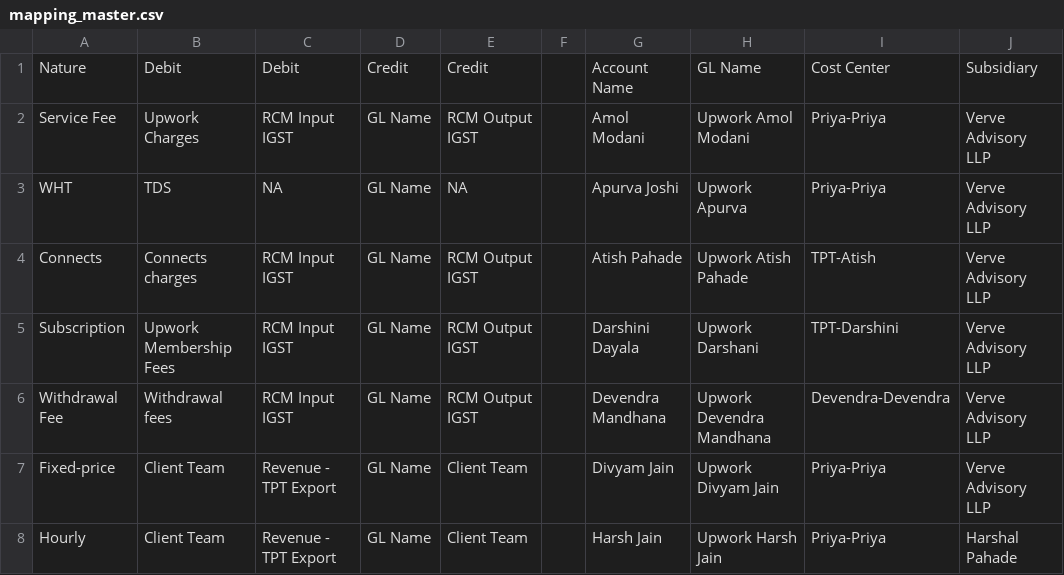
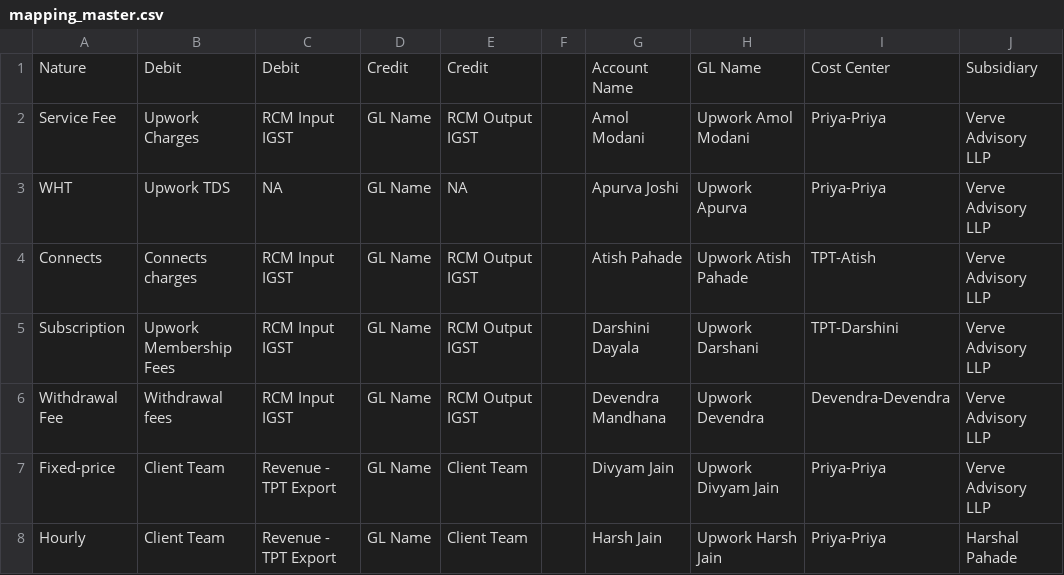
Before and after one commit to amolbibwe-web/Vervi-Upwork-App, a CSV file: master/mapping_master.csv, drawn as a sheet; only a part is shown.

```diff
--- a/master/mapping_master.csv
+++ b/master/mapping_master.csv
@@ -2,6 +2,6 @@ Nature,Debit,Debit,Credit,Credit,,Account Name,GL Name,Cost Center,Subsidiary
 Service Fee,Upwork Charges,RCM Input IGST,GL Name,RCM Output IGST,,Amol Modani,Upwork Amol Modani,Priya-Priya,Verve Advisory LLP
-WHT,TDS,NA,GL Name,NA,,Apurva Joshi,Upwork Apurva,Priya-Priya,Verve Advisory LLP
+WHT,Upwork TDS,NA,GL Name,NA,,Apurva Joshi,Upwork Apurva,Priya-Priya,Verve Advisory LLP
 Connects,Connects charges,RCM Input IGST,GL Name,RCM Output IGST,,Atish Pahade,Upwork Atish Pahade,TPT-Atish,Verve Advisory LLP
 Subscription,Upwork Membership Fees,RCM Input IGST,GL Name,RCM Output IGST,,Darshini Dayala,Upwork Darshani,TPT-Darshini,Verve Advisory LLP
-Withdrawal Fee,Withdrawal fees,RCM Input IGST,GL Name,RCM Output IGST,,Devendra Mandhana,Upwork Devendra Mandhana,Devendra-Devendra,Verve Advisory LLP
+Withdrawal Fee,Withdrawal fees,RCM Input IGST,GL Name,RCM Output IGST,,Devendra Mandhana,Upwork Devendra,Devendra-Devendra,Verve Advisory LLP
 Fixed-price,Client Team,Revenue - TPT Export,GL Name,Client Team,,Divyam Jain,Upwork Divyam Jain,Priya-Priya,Verve Advisory LLP
```
